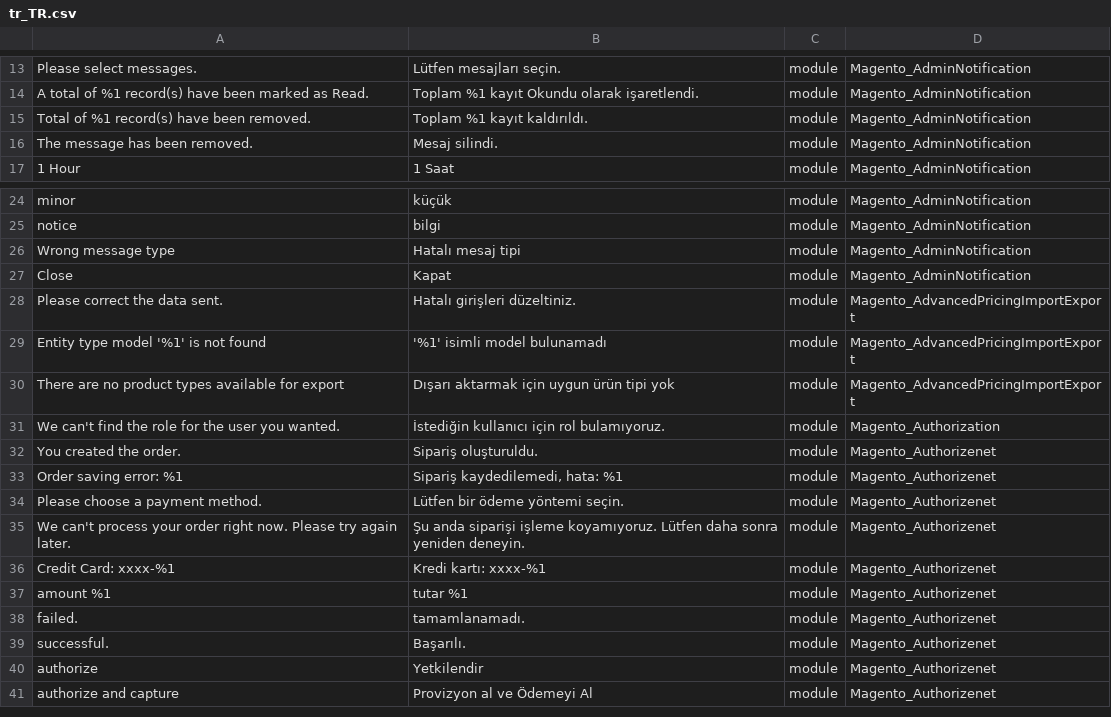
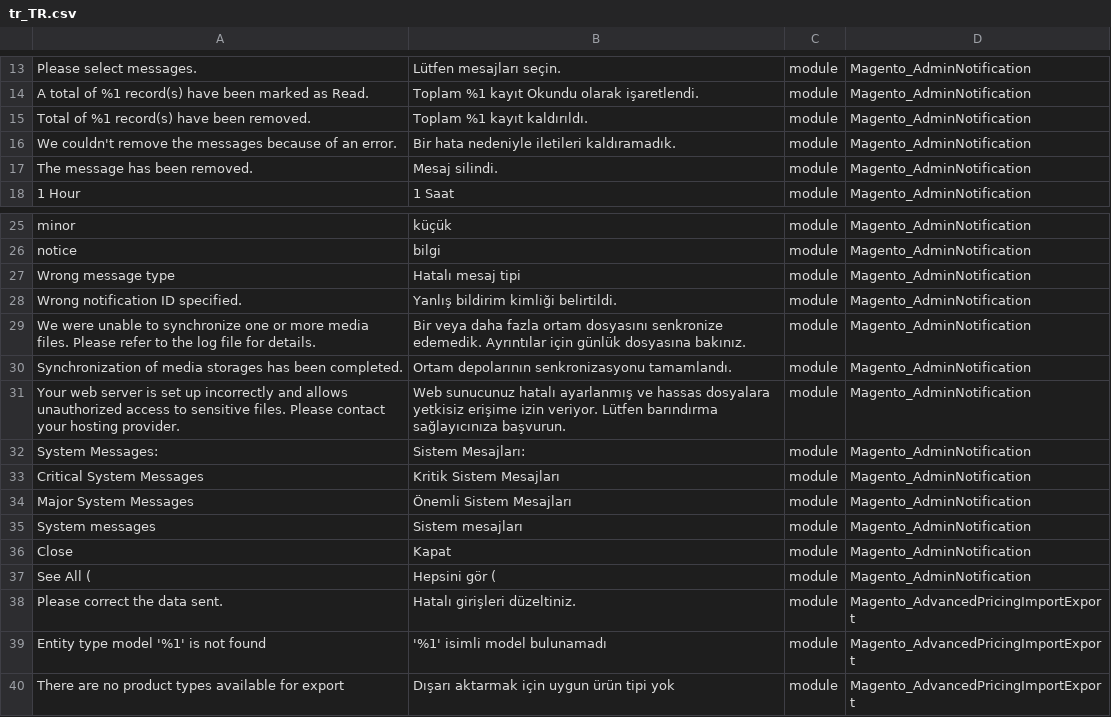
Before and after one commit to Magento2Translations/language_tr_tr, a CSV file: tr_TR.csv, drawn as a sheet; only a part is shown, gaps mark what is left out; the shorter side is filled out with more unchanged rows; the diff names each change by its address in the sheet, - before the commit and + after, or states it on an @@ line.

```diff
--- a/tr_TR.csv
+++ b/tr_TR.csv
+row 16: We couldn't remove the messages because of an error. | Bir hata nedeniyle iletileri kaldıramadık. | module | Magento_AdminNotification
+row 28: Wrong notification ID specified. | Yanlış bildirim kimliği belirtildi. | module | Magento_AdminNotification
+row 29: We were unable to synchronize one or more media files. Please refer to the log file for details. | Bir veya daha fazla ortam dosyasını senkronize edemedik. Ayrıntılar için günlük dosyasına bakınız. | module | Magento_AdminNotification
+row 30: Synchronization of media storages has been completed. | Ortam depolarının senkronizasyonu tamamlandı. | module | Magento_AdminNotification
+row 31: Your web server is set up incorrectly and allows unauthorized access to sensitive files. Please contact your hosting provider. | Web sunucunuz hatalı ayarlanmış ve hassas dosyalara yetkisiz erişime izin veriyor. Lütfen barındırma sağlayıcınıza başvurun. | module | Magento_AdminNotification
+row 32: System Messages: | Sistem Mesajları: | module | Magento_AdminNotification
+row 33: Critical System Messages | Kritik Sistem Mesajları | module | Magento_AdminNotification
+row 34: Major System Messages | Önemli Sistem Mesajları | module | Magento_AdminNotification
+row 35: System messages | Sistem mesajları | module | Magento_AdminNotification
+row 37: See All ( | Hepsini gör ( | module | Magento_AdminNotification
```
Also changed, not shown: 1 other file.
